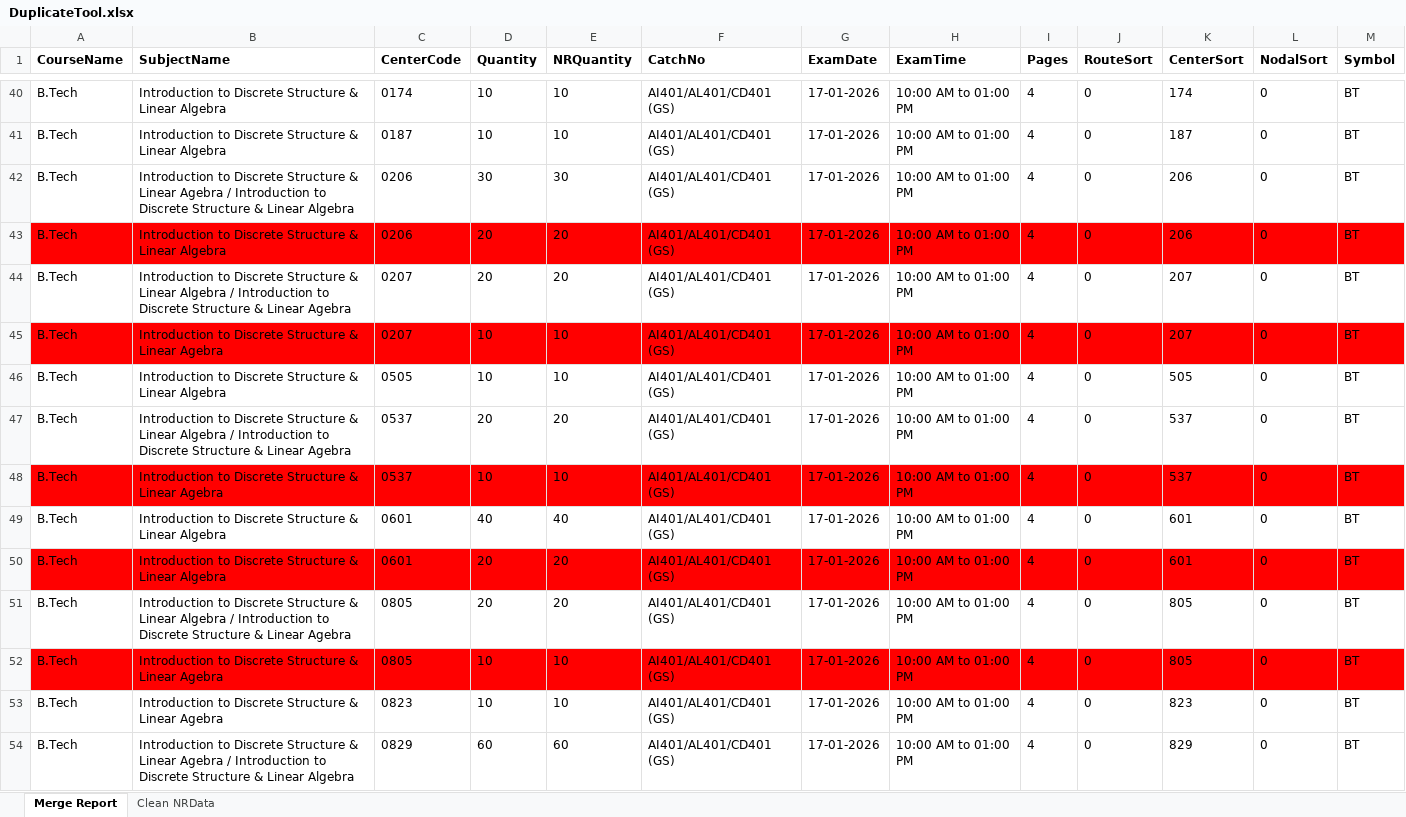
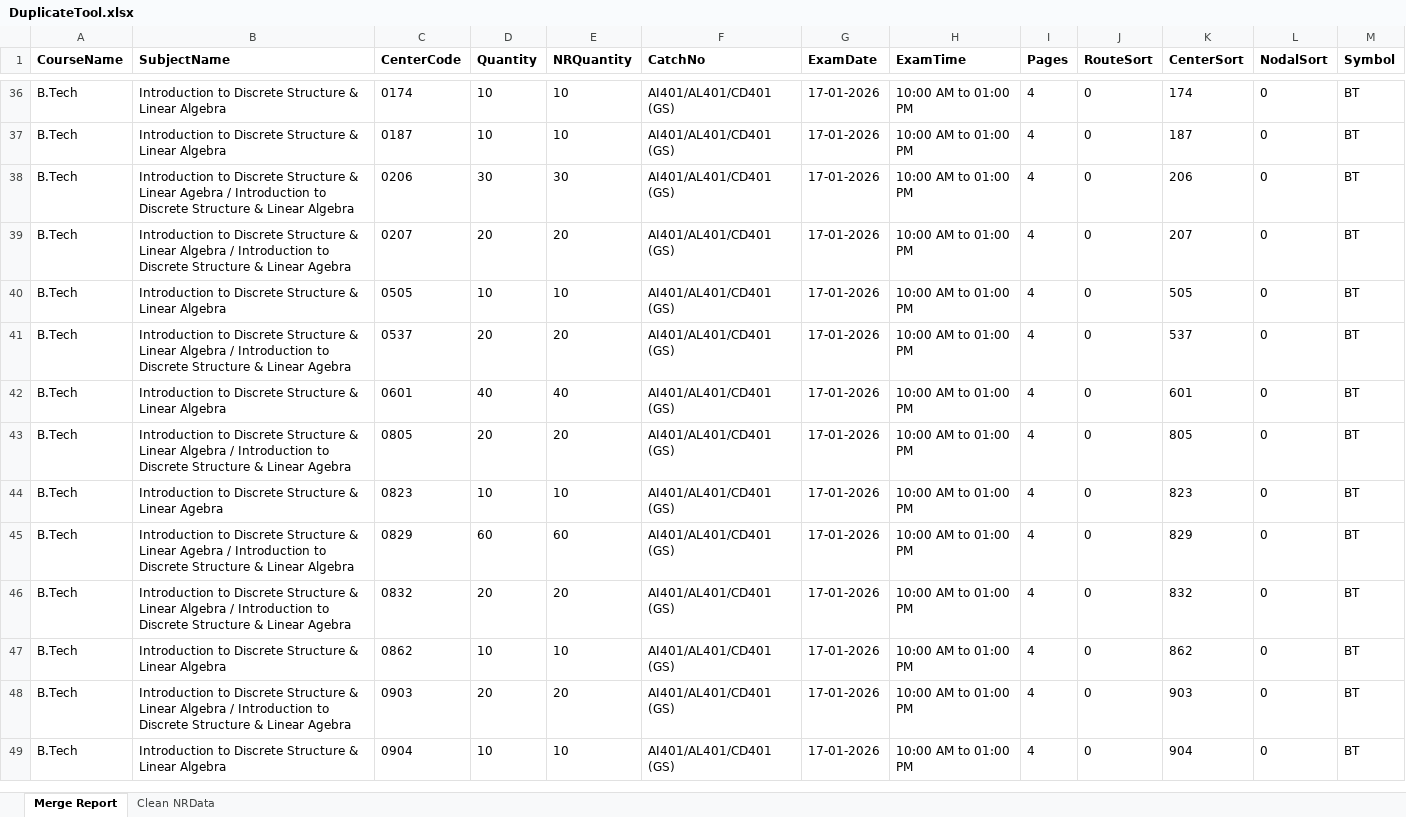
Before and after one commit to madhavitrip/ToolsAPI, an Excel workbook: wwwroot/130/DuplicateTool.xlsx, sheet Merge Report, drawn as a sheet; only a part is shown, gaps mark what is left out; the shorter side is filled out with more unchanged rows; values as stored, in another font and other column widths than the file's, no borders; the diff covers the shown part only; the diff names each change by its address in the sheet, - before the commit and + after, or states it on an @@ line.

```diff
--- a/wwwroot/130/DuplicateTool.xlsx (sheet Merge Report)
+++ b/wwwroot/130/DuplicateTool.xlsx (sheet Merge Report)
-row 43: B.Tech | Introduction to Discrete Structure & Linear Algebra | 0206 | 20 | 20 | AI401/AL401/CD401 (GS) | 17-01-2026 | 10:00 AM to 01:00 PM | 4 | 0 | 206 | 0 | BT
-row 45: B.Tech | Introduction to Discrete Structure & Linear Agebra | 0207 | 10 | 10 | AI401/AL401/CD401 (GS) | 17-01-2026 | 10:00 AM to 01:00 PM | 4 | 0 | 207 | 0 | BT
-row 48: B.Tech | Introduction to Discrete Structure & Linear Agebra | 0537 | 10 | 10 | AI401/AL401/CD401 (GS) | 17-01-2026 | 10:00 AM to 01:00 PM | 4 | 0 | 537 | 0 | BT
-row 50: B.Tech | Introduction to Discrete Structure & Linear Algebra | 0601 | 20 | 20 | AI401/AL401/CD401 (GS) | 17-01-2026 | 10:00 AM to 01:00 PM | 4 | 0 | 601 | 0 | BT
-row 52: B.Tech | Introduction to Discrete Structure & Linear Agebra | 0805 | 10 | 10 | AI401/AL401/CD401 (GS) | 17-01-2026 | 10:00 AM to 01:00 PM | 4 | 0 | 805 | 0 | BT
```
Also changed, not shown: 41 removed rows elsewhere in this sheet, wwwroot/130/BoxBreaking.xlsx, wwwroot/130/EnvelopeBreaking.xlsx, 8 other files.
